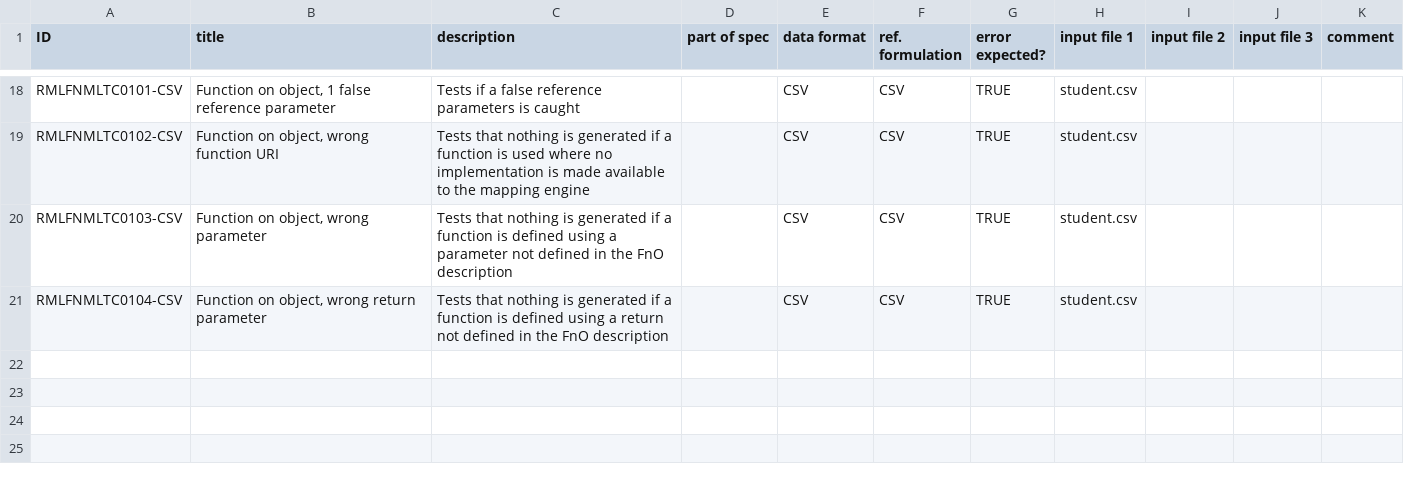
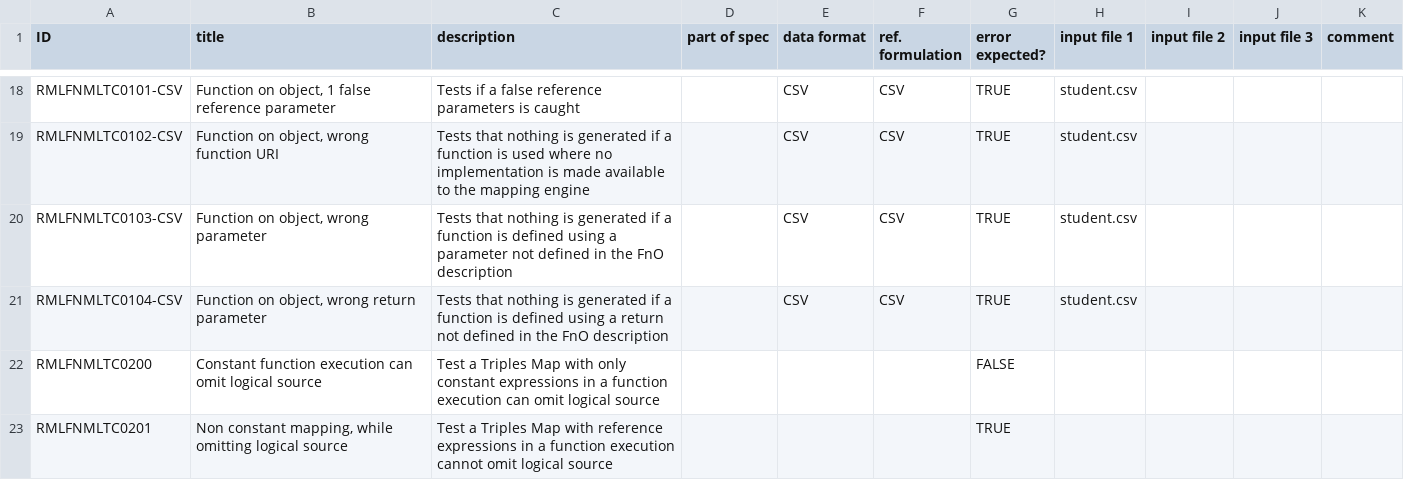
Before and after one commit to kg-construct/rml-fnml, a CSV file: test-cases/descriptions.csv, drawn as a sheet; only a part is shown, gaps mark what is left out.

```diff
--- a/test-cases/descriptions.csv
+++ b/test-cases/descriptions.csv
@@ -28 +28,3 @@ RMLFNMLTC0103-CSV,"Function on object, wrong parameter",Tests that nothing is ge
 RMLFNMLTC0104-CSV,"Function on object, wrong return parameter",Tests that nothing is generated if a function is defined using a return not defined in the FnO description,,CSV,CSV,TRUE,student.csv,,,
+RMLFNMLTC0200,Constant function execution can omit logical source,Test a Triples Map with only constant expressions in a function execution can omit logical source,,,,FALSE,,,,
+RMLFNMLTC0201,"Non constant mapping, while omitting logical source",Test a Triples Map with reference expressions in a function execution cannot omit logical source,,,,TRUE,,,,
```
Also changed, not shown: test-cases/metadata.csv, 6 other files.
